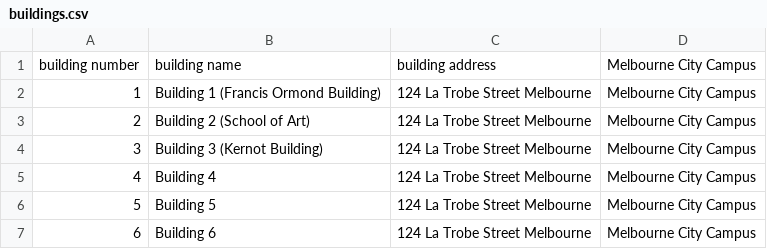
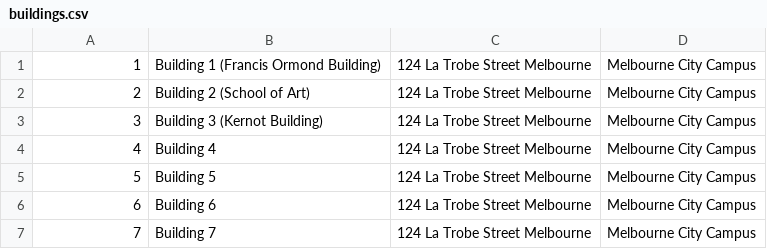
Before and after one commit to LinusKay/rmit-bot, a CSV file: data/buildings.csv, drawn as a sheet; only a part is shown; the shorter side is filled out with more unchanged rows.

```diff
--- a/data/buildings.csv
+++ b/data/buildings.csv
@@ -1,2 +1 @@
-building number, building name, building address,Melbourne City Campus
 1,Building 1 (Francis Ormond Building),124 La Trobe Street Melbourne,Melbourne City Campus
```
Also changed, not shown: 1 other file.
